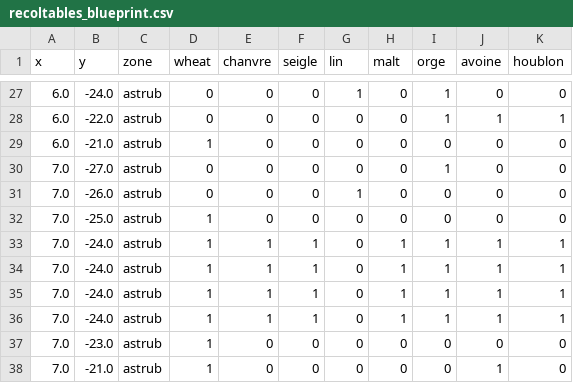
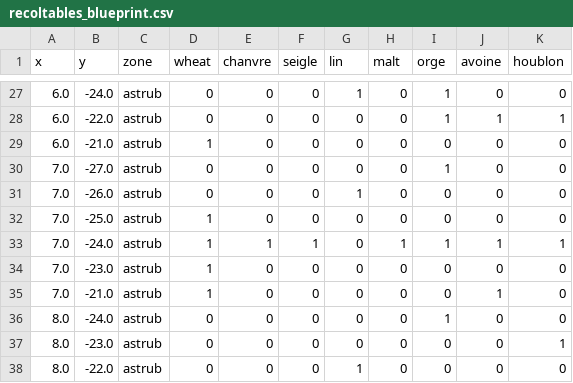
Before and after one commit to Achraf-Louiza/dofus-job-bot, a CSV file: data/recoltable_map_positions/recoltables_blueprint.csv, drawn as a sheet; only a part is shown, gaps mark what is left out; the shorter side is filled out with more unchanged rows; the diff names each change by its address in the sheet, - before the commit and + after, or states it on an @@ line.

Commit message:
Fixing Zone affectation

```diff
--- a/data/recoltable_map_positions/recoltables_blueprint.csv
+++ b/data/recoltable_map_positions/recoltables_blueprint.csv
-row 34: 7.0 | -24.0 | astrub | 1 | 1 | 1 | 0 | 1 | 1 | 1 | 1
-row 35: 7.0 | -24.0 | astrub | 1 | 1 | 1 | 0 | 1 | 1 | 1 | 1
-row 36: 7.0 | -24.0 | astrub | 1 | 1 | 1 | 0 | 1 | 1 | 1 | 1
```
Also changed, not shown: 7 other files.
